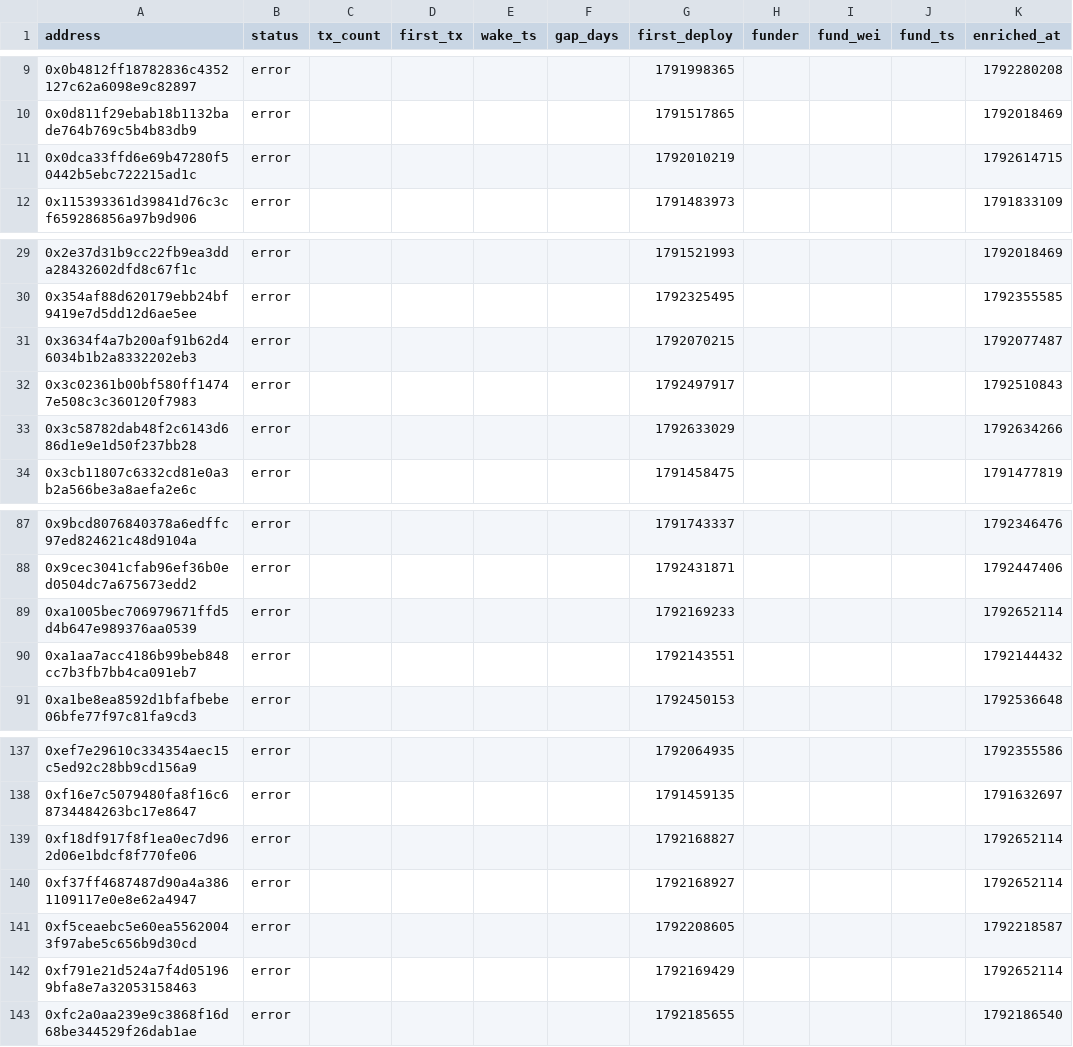
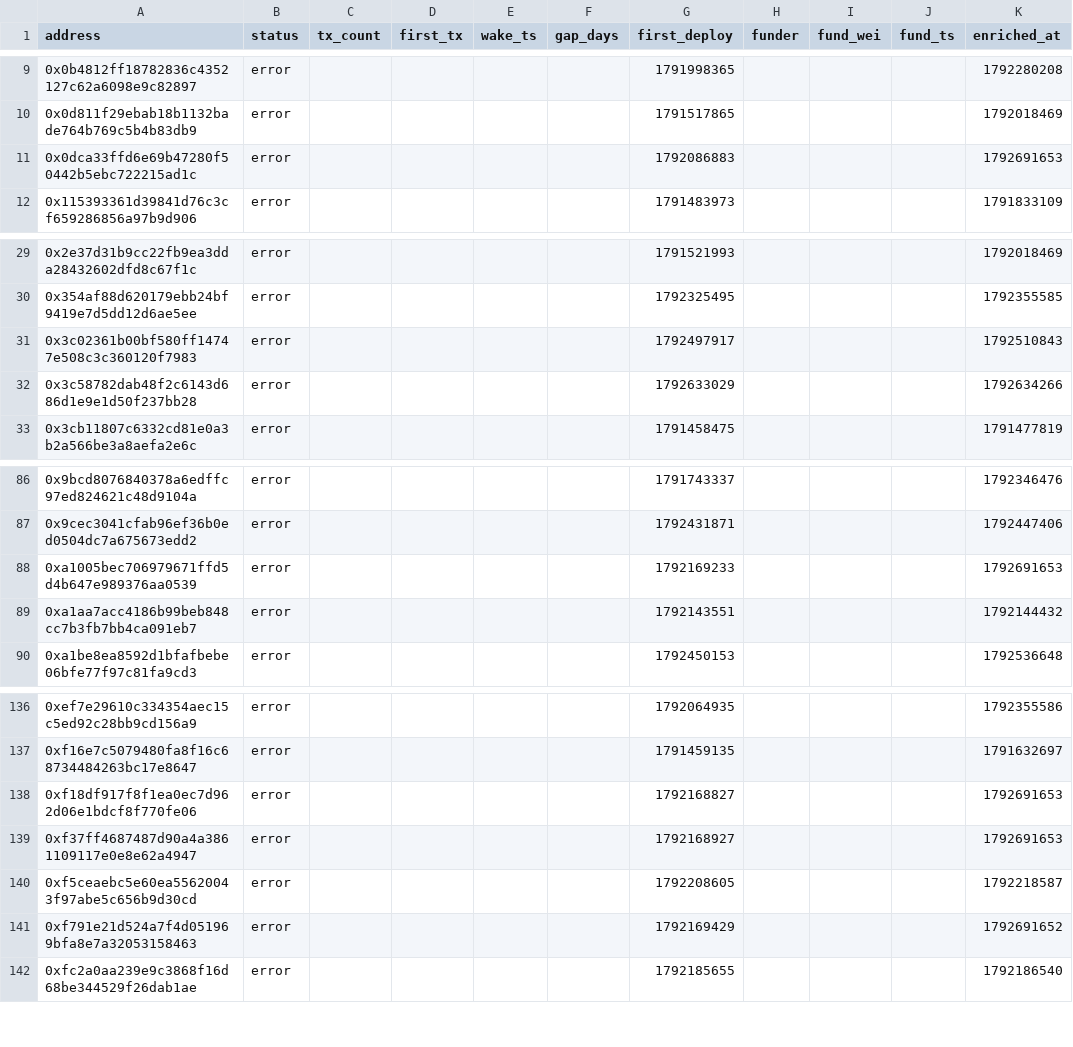
Before and after one commit to ashil13/early-hunter, a CSV file: data/wallets.csv, drawn as a sheet; only a part is shown, gaps mark what is left out.

```diff
--- a/data/wallets.csv
+++ b/data/wallets.csv
@@ -10,3 +10,3 @@ address,status,tx_count,first_tx,wake_ts,gap_days,first_deploy,funder,fund_wei,f
 0x0d811f29ebab18b1132bade764b769c5b4b83db9,error,,,,,1791517865,,,,1792018469
-0x0dca33ffd6e69b47280f50442b5ebc722215ad1c,error,,,,,1792010219,,,,1792614715
+0x0dca33ffd6e69b47280f50442b5ebc722215ad1c,error,,,,,1792086883,,,,1792691653
 0x115393361d39841d76c3cf659286856a97b9d906,error,,,,,1791483973,,,,1791833109
@@ -30,3 +30,2 @@ address,status,tx_count,first_tx,wake_ts,gap_days,first_deploy,funder,fund_wei,f
 0x354af88d620179ebb24bf9419e7d5dd12d6ae5ee,error,,,,,1792325495,,,,1792355585
-0x3634f4a7b200af91b62d46034b1b2a8332202eb3,error,,,,,1792070215,,,,1792077487
 0x3c02361b00bf580ff14747e508c3c360120f7983,error,,,,,1792497917,,,,1792510843
@@ -88,3 +87,3 @@ address,status,tx_count,first_tx,wake_ts,gap_days,first_deploy,funder,fund_wei,f
 0x9cec3041cfab96ef36b0ed0504dc7a675673edd2,error,,,,,1792431871,,,,1792447406
-0xa1005bec706979671ffd5d4b647e989376aa0539,error,,,,,1792169233,,,,1792652114
+0xa1005bec706979671ffd5d4b647e989376aa0539,error,,,,,1792169233,,,,1792691653
 0xa1aa7acc4186b99beb848cc7b3fb7bb4ca091eb7,error,,,,,1792143551,,,,1792144432
@@ -138,6 +137,6 @@ address,status,tx_count,first_tx,wake_ts,gap_days,first_deploy,funder,fund_wei,f
 0xf16e7c5079480fa8f16c68734484263bc17e8647,error,,,,,1791459135,,,,1791632697
-0xf18df917f8f1ea0ec7d962d06e1bdcf8f770fe06,error,,,,,1792168827,,,,1792652114
-0xf37ff4687487d90a4a3861109117e0e8e62a4947,error,,,,,1792168927,,,,1792652114
+0xf18df917f8f1ea0ec7d962d06e1bdcf8f770fe06,error,,,,,1792168827,,,,1792691653
+0xf37ff4687487d90a4a3861109117e0e8e62a4947,error,,,,,1792168927,,,,1792691653
 0xf5ceaebc5e60ea55620043f97abe5c656b9d30cd,error,,,,,1792208605,,,,1792218587
-0xf791e21d524a7f4d051969bfa8e7a32053158463,error,,,,,1792169429,,,,1792652114
+0xf791e21d524a7f4d051969bfa8e7a32053158463,error,,,,,1792169429,,,,1792691652
 0xfc2a0aa239e9c3868f16d68be344529f26dab1ae,error,,,,,1792185655,,,,1792186540
```
Also changed, not shown: data/candidates_seen.csv, 3 other files.
